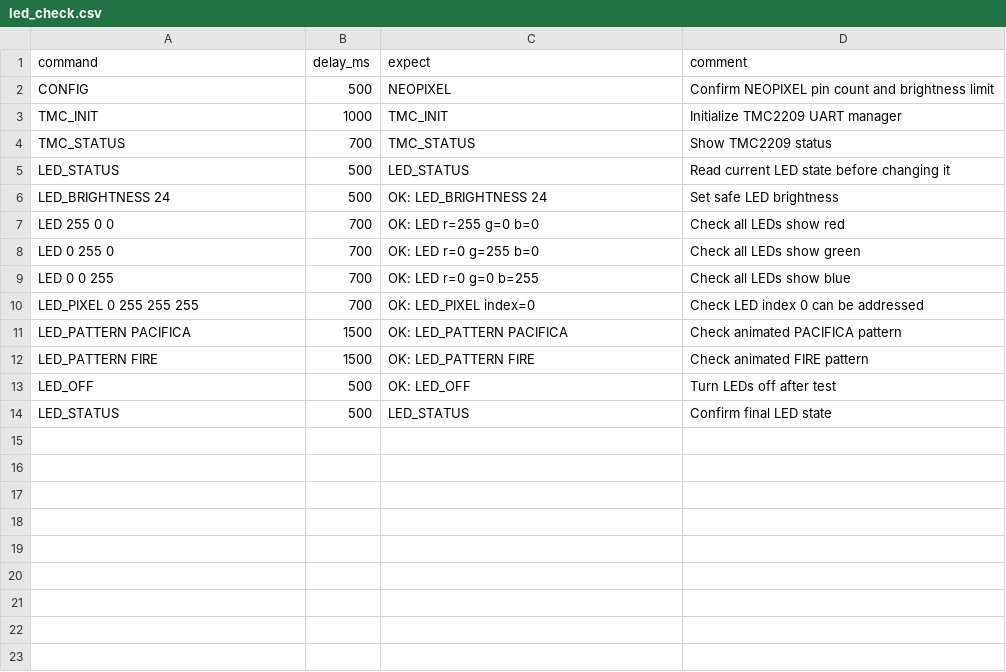
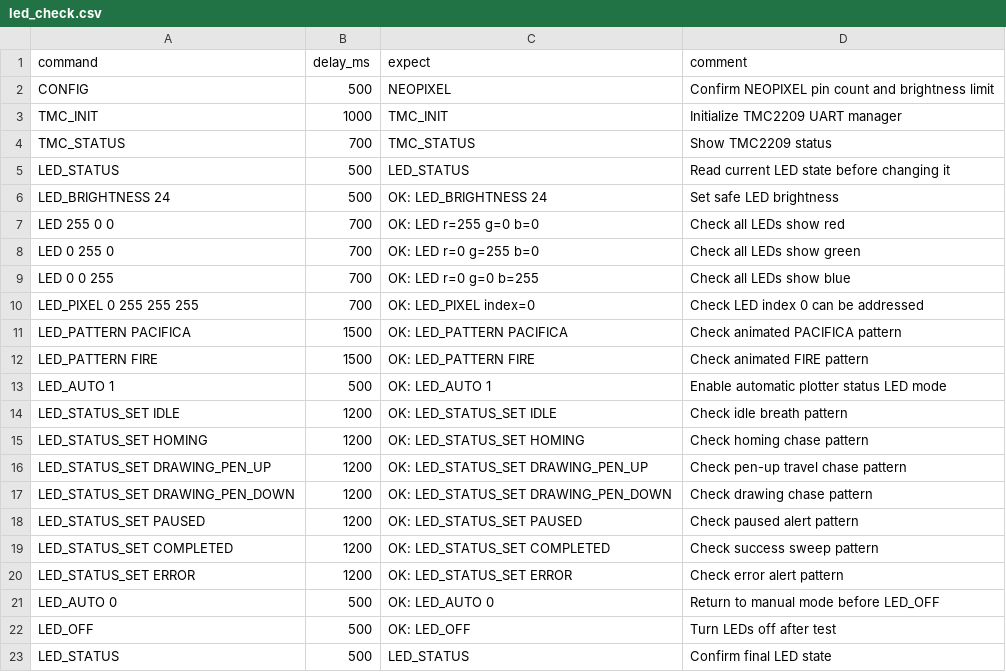
Before and after one commit to fooping-tech/CoreXY_Plotter, a CSV file: tools/serial_tool/examples/led_check.csv, drawn as a sheet; the diff names each change by its address in the sheet, - before the commit and + after, or states it on an @@ line.

```diff
--- a/tools/serial_tool/examples/led_check.csv
+++ b/tools/serial_tool/examples/led_check.csv
+row 13: LED_AUTO 1 | 500 | OK: LED_AUTO 1 | Enable automatic plotter status LED mode
+row 14: LED_STATUS_SET IDLE | 1200 | OK: LED_STATUS_SET IDLE | Check idle breath pattern
+row 15: LED_STATUS_SET HOMING | 1200 | OK: LED_STATUS_SET HOMING | Check homing chase pattern
+row 16: LED_STATUS_SET DRAWING_PEN_UP | 1200 | OK: LED_STATUS_SET DRAWING_PEN_UP | Check pen-up travel chase pattern
+row 17: LED_STATUS_SET DRAWING_PEN_DOWN | 1200 | OK: LED_STATUS_SET DRAWING_PEN_DOWN | Check drawing chase pattern
+row 18: LED_STATUS_SET PAUSED | 1200 | OK: LED_STATUS_SET PAUSED | Check paused alert pattern
+row 19: LED_STATUS_SET COMPLETED | 1200 | OK: LED_STATUS_SET COMPLETED | Check success sweep pattern
+row 20: LED_STATUS_SET ERROR | 1200 | OK: LED_STATUS_SET ERROR | Check error alert pattern
+row 21: LED_AUTO 0 | 500 | OK: LED_AUTO 0 | Return to manual mode before LED_OFF
```
Also changed, not shown: 13 other files.
